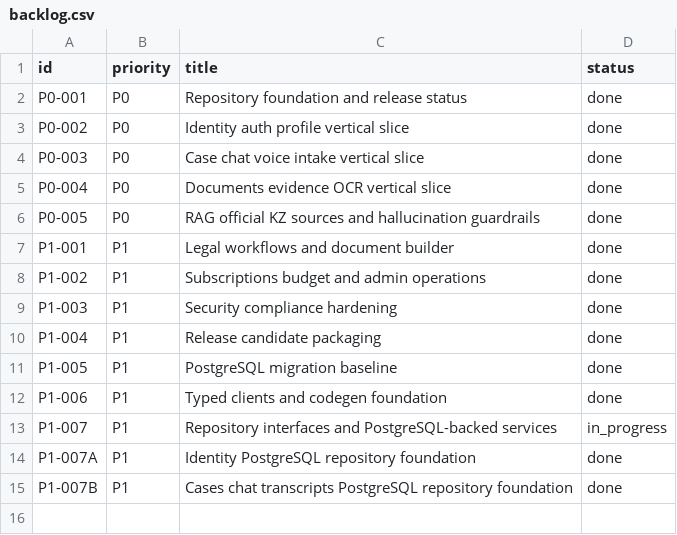
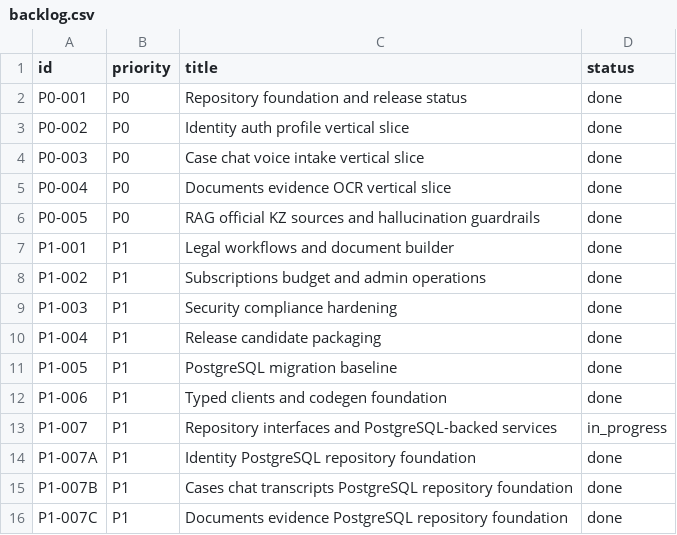
Before and after one commit to milaniumkz/ai-lawyer-kazakhstan, a CSV file: docs/project/backlog.csv, drawn as a sheet.

Commit message:
feat(documents): add postgres repository foundation

```diff
--- a/docs/project/backlog.csv
+++ b/docs/project/backlog.csv
@@ -15 +15,2 @@ P1-007A,P1,Identity PostgreSQL repository foundation,done
 P1-007B,P1,Cases chat transcripts PostgreSQL repository foundation,done
+P1-007C,P1,Documents evidence PostgreSQL repository foundation,done
```
Also changed, not shown: 11 other files.
